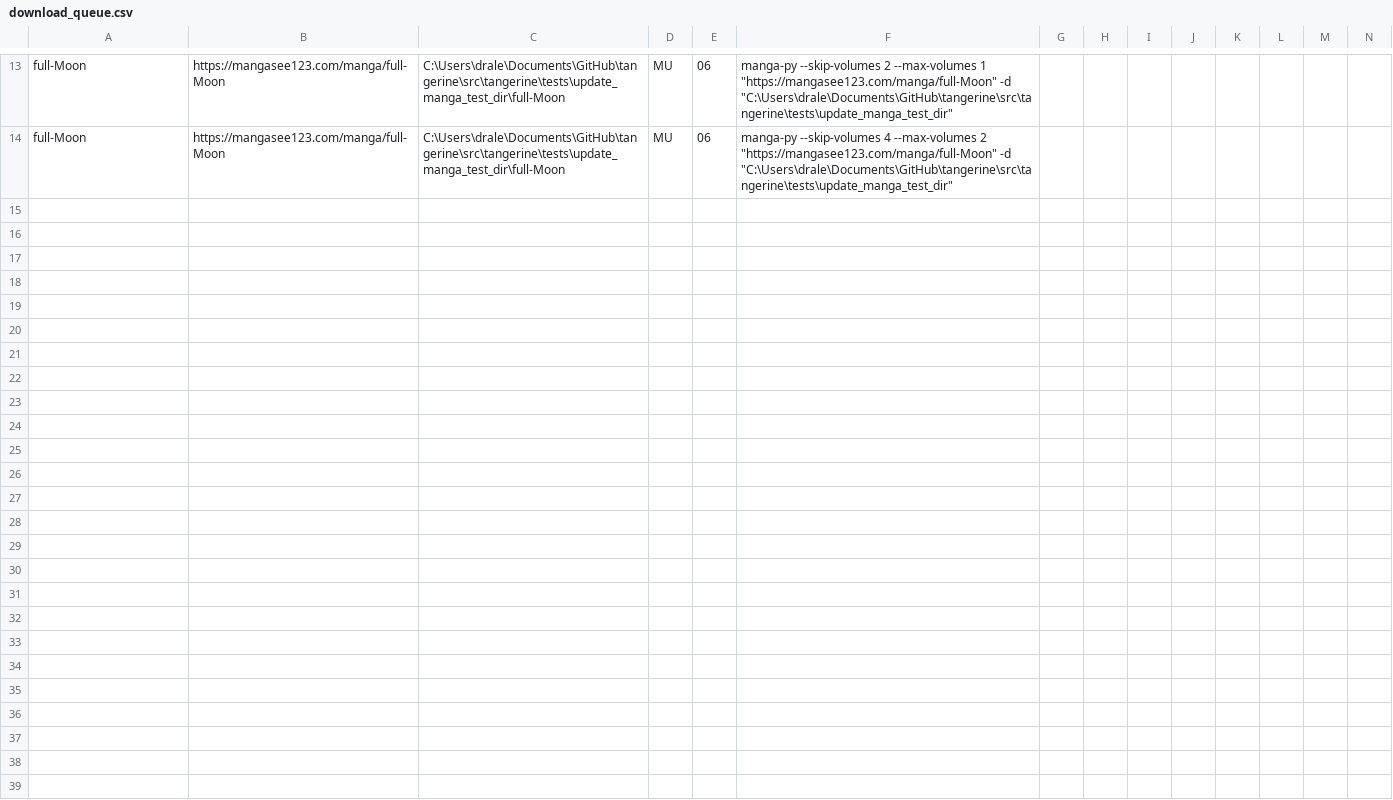
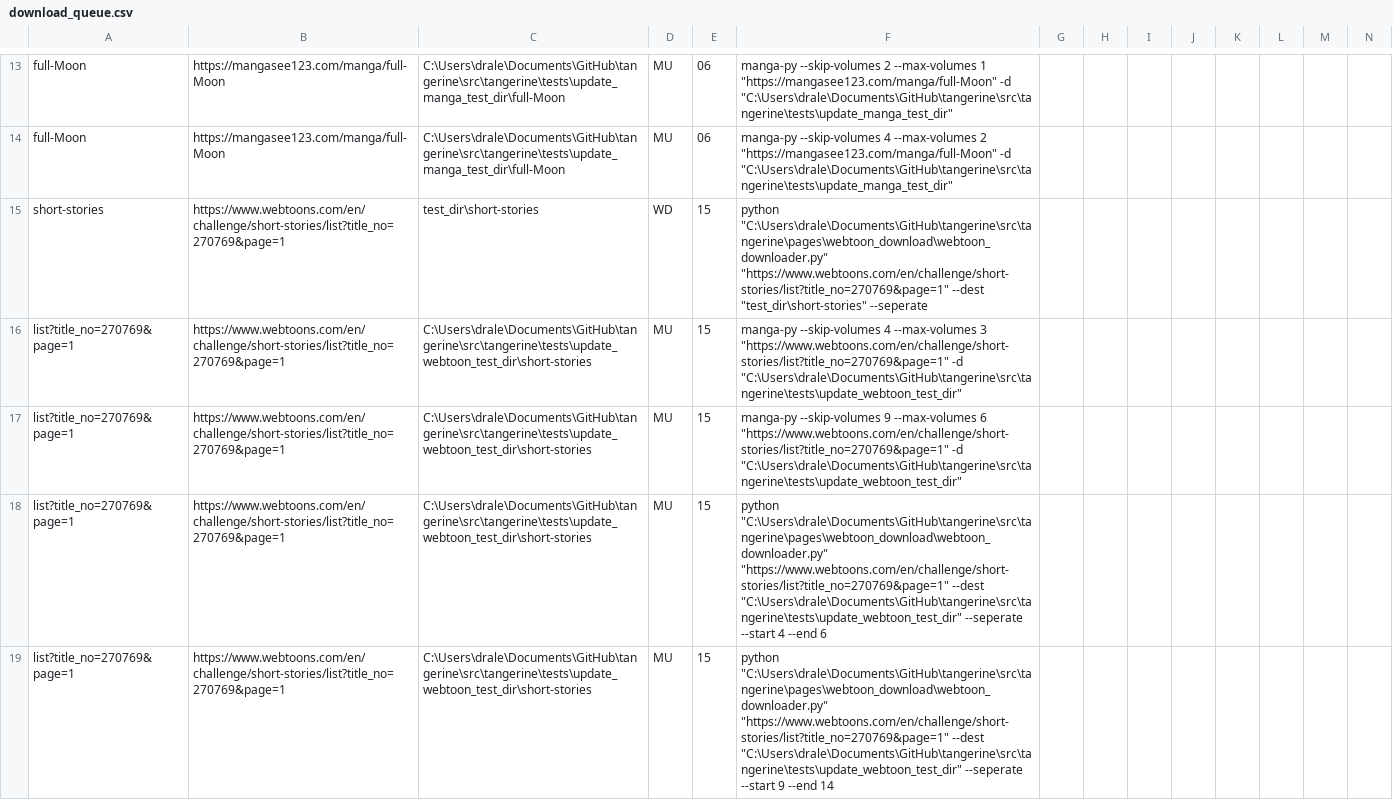
Before and after one commit to saleguas/tangerine, a CSV file: src/tangerine/download_queue.csv, drawn as a sheet; only a part is shown, gaps mark what is left out; rows hold the shown columns only; the diff covers the shown part only; the diff names each change by its address in the sheet, - before the commit and + after, or states it on an @@ line.

```diff
--- a/src/tangerine/download_queue.csv
+++ b/src/tangerine/download_queue.csv
+row 15: short-stories | https://www.webtoons.com/en/challenge/short-stories/list?title_no=270769&page=1 | test_dir\short-stories | WD | 15 | python "C:\Users\drale\Documents\GitHub\tangerine\src\tangerine\pages\webtoon_download\webtoon_downloader.py" "https://www.webtoons.com/en/challenge/short-stories/list?title_no=270769&page=1" --dest "test_dir\short-stories" --seperate
+row 16: list?title_no=270769&page=1 | https://www.webtoons.com/en/challenge/short-stories/list?title_no=270769&page=1 | C:\Users\drale\Documents\GitHub\tangerine\src\tangerine\tests\update_webtoon_test_dir\short-stories | MU | 15 | manga-py --skip-volumes 4 --max-volumes 3 "https://www.webtoons.com/en/challenge/short-stories/list?title_no=270769&page=1" -d "C:\Users\drale\Documents\GitHub\tangerine\src\tangerine\tests\update_webtoon_test_dir"
+row 17: list?title_no=270769&page=1 | https://www.webtoons.com/en/challenge/short-stories/list?title_no=270769&page=1 | C:\Users\drale\Documents\GitHub\tangerine\src\tangerine\tests\update_webtoon_test_dir\short-stories | MU | 15 | manga-py --skip-volumes 9 --max-volumes 6 "https://www.webtoons.com/en/challenge/short-stories/list?title_no=270769&page=1" -d "C:\Users\drale\Documents\GitHub\tangerine\src\tangerine\tests\update_webtoon_test_dir"
+row 18: list?title_no=270769&page=1 | https://www.webtoons.com/en/challenge/short-stories/list?title_no=270769&page=1 | C:\Users\drale\Documents\GitHub\tangerine\src\tangerine\tests\update_webtoon_test_dir\short-stories | MU | 15 | python "C:\Users\drale\Documents\GitHub\tangerine\src\tangerine\pages\webtoon_download\webtoon_downloader.py" "https://www.webtoons.com/en/challenge/short-stories/list?title_no=270769&page=1" --dest "C:\Users\drale\Documents\GitHub\tangerine\src\tangerine\tests\update_webtoon_test_dir" --seperate --start 4 --end 6
+row 19: list?title_no=270769&page=1 | https://www.webtoons.com/en/challenge/short-stories/list?title_no=270769&page=1 | C:\Users\drale\Documents\GitHub\tangerine\src\tangerine\tests\update_webtoon_test_dir\short-stories | MU | 15 | python "C:\Users\drale\Documents\GitHub\tangerine\src\tangerine\pages\webtoon_download\webtoon_downloader.py" "https://www.webtoons.com/en/challenge/short-stories/list?title_no=270769&page=1" --dest "C:\Users\drale\Documents\GitHub\tangerine\src\tangerine\tests\update_webtoon_test_dir" --seperate --start 9 --end 14
```
Also changed, not shown: 4 added rows elsewhere in this file, 3 other files.
